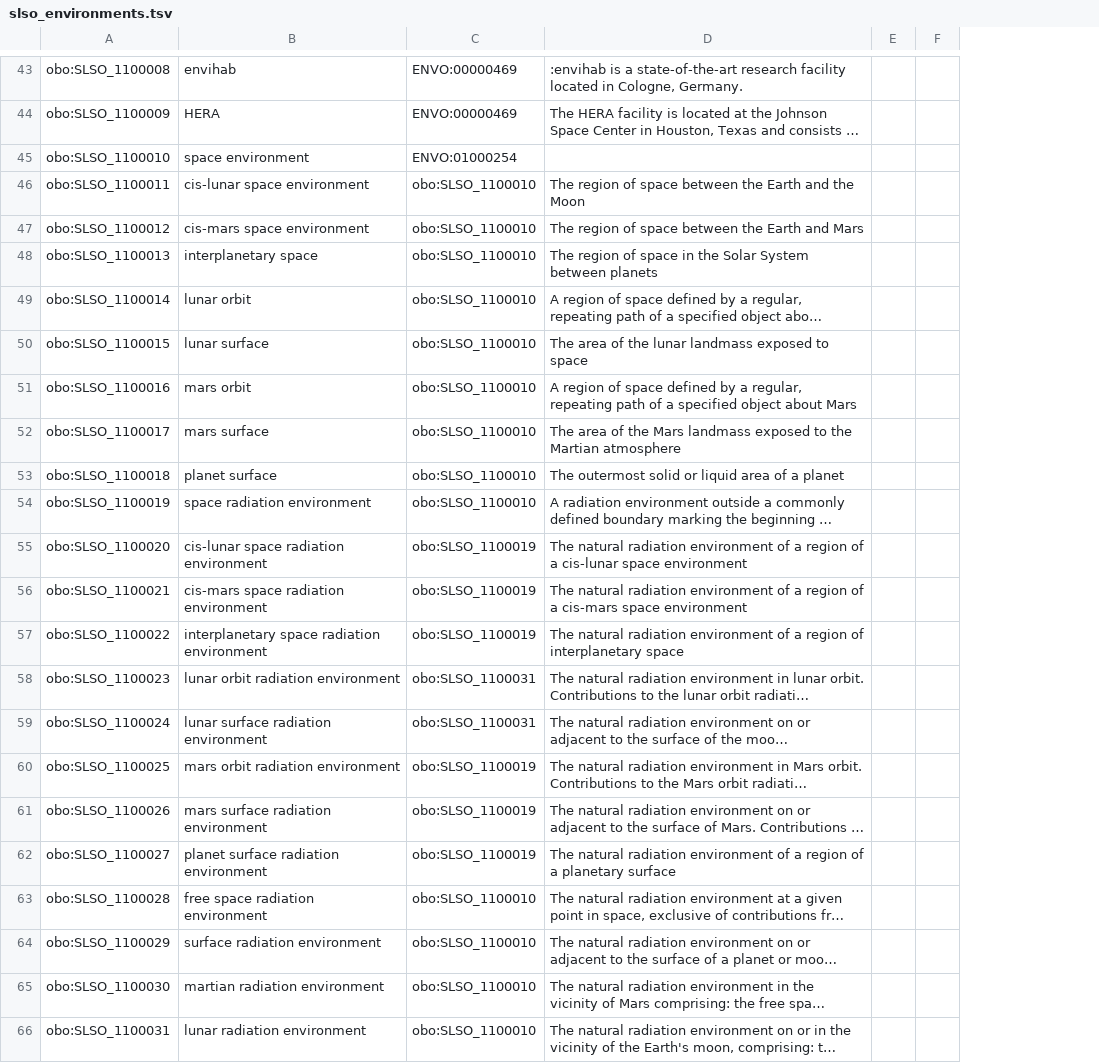
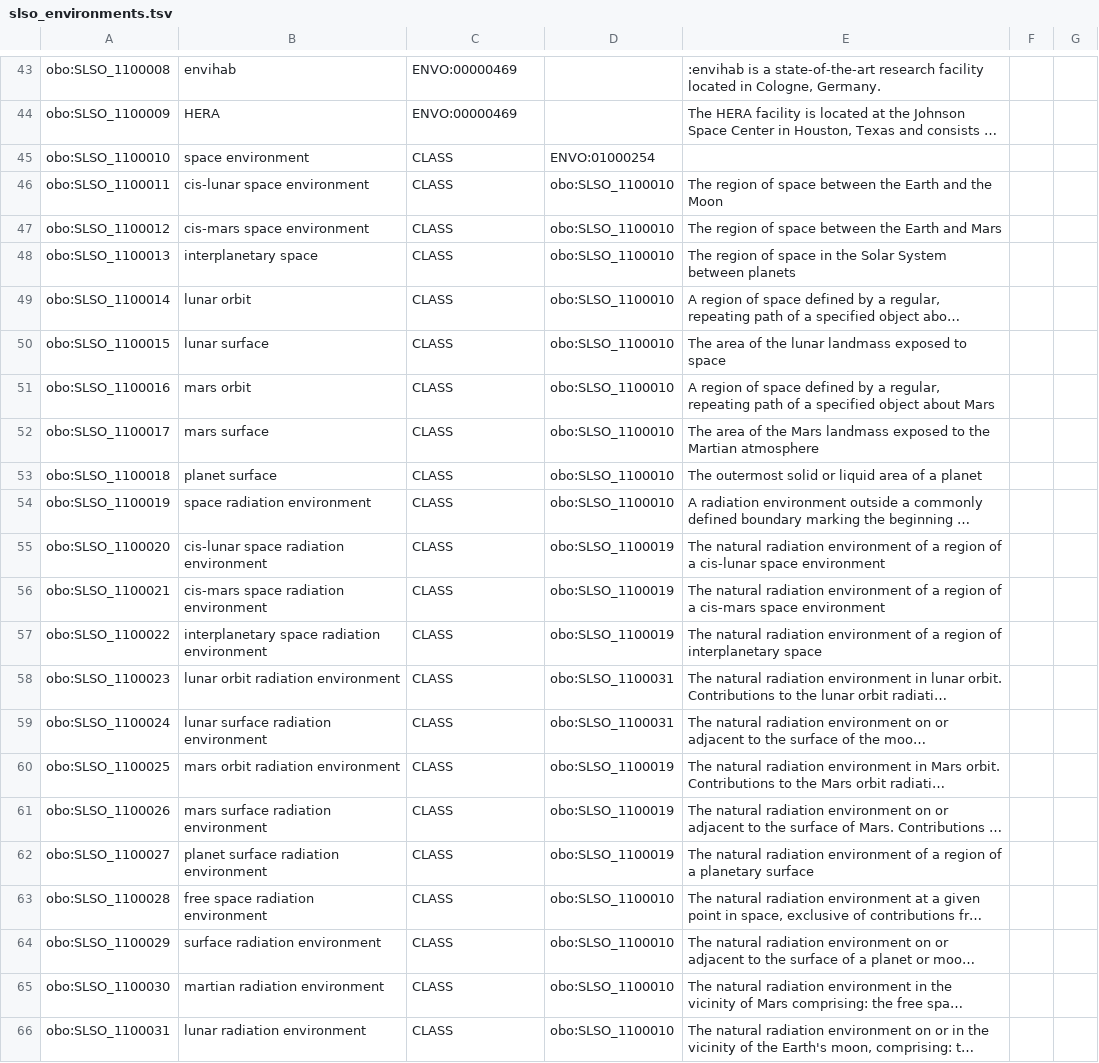
Before and after one commit to nasa/LSDAO, a TSV file: src/ontology/templates/slso_environments.tsv, drawn as a sheet; only a part is shown, gaps mark what is left out; long unchanged cells end in …; the diff names each change by its address in the sheet, - before the commit and + after, or states it on an @@ line.

Commit message:
Correct space env to class

```diff
--- a/src/ontology/templates/slso_environments.tsv
+++ b/src/ontology/templates/slso_environments.tsv
+column D, rows 45-66: ENVO:01000254 | obo:SLSO_1100010 | obo:SLSO_1100010 | obo:SLSO_1100010 | obo:SLSO_1100010 | obo:SLSO_1100010 | obo:SLSO_1100010 | obo:SLSO_1100010 | obo:SLSO_1100010 | obo:SLSO_1100010 | obo:SLSO_1100019 | obo:SLSO_1100019 | obo:SLSO_1100019 | obo:SLSO_1100031 | obo:SLSO_1100031 | obo:SLSO_1100019 | obo:SLSO_1100019 | obo:SLSO_1100019 | obo:SLSO_1100010 | obo:SLSO_1100010 | obo:SLSO_1100010 | obo:SLSO_1100010
-C45: ENVO:01000254
+C45: CLASS
-C46:C54: obo:SLSO_1100010
+C46:C54: CLASS
-C55:C57: obo:SLSO_1100019
+C55:C57: CLASS
-C58:C59: obo:SLSO_1100031
+C58:C59: CLASS
-C60:C62: obo:SLSO_1100019
+C60:C62: CLASS
-C63:C66: obo:SLSO_1100010
+C63:C66: CLASS
```
